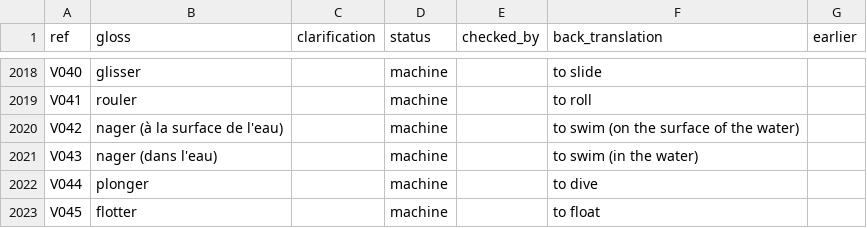
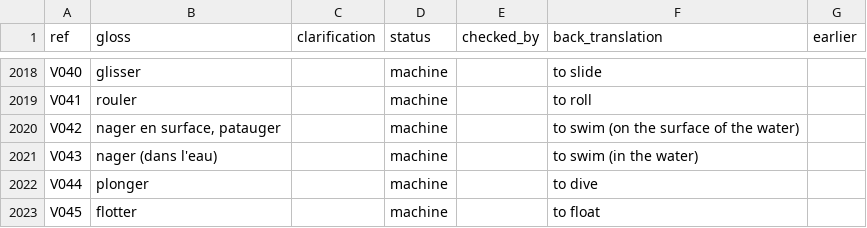
Before and after one commit to smojos/EACW, a TSV file: glosses/fra.tsv, drawn as a sheet; only a part is shown, gaps mark what is left out.

```diff
--- a/glosses/fra.tsv
+++ b/glosses/fra.tsv
@@ -2019,3 +2019,3 @@ V040	glisser		machine		to slide
 V041	rouler		machine		to roll	
-V042	nager (à la surface de l'eau)		machine		to swim (on the surface of the water)	
+V042	nager en surface, patauger		machine		to swim (on the surface of the water)	
 V043	nager (dans l'eau)		machine		to swim (in the water)	
```
Also changed, not shown: glosses/amh.tsv, glosses/arb.tsv.
